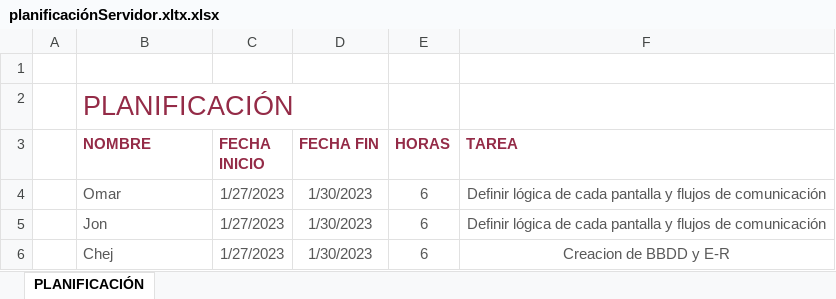
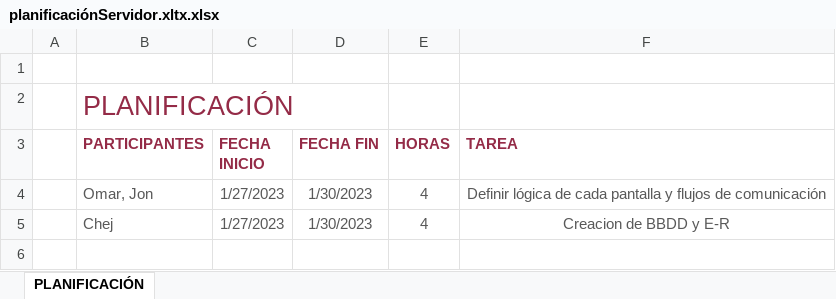
Before and after one commit to monkeitrick/ProyectoServidor, an Excel workbook: planificaciónServidor.xltx.xlsx, sheet PLANIFICACIÓN, drawn as a sheet; values as stored, in another font and other column widths than the file's, no borders; table styles not drawn; removed rows and columns are numbered as before the commit, all else as after; the diff names each change by its address in the sheet, - before the commit and + after, or states it on an @@ line.

Commit message:
Inicio docu

```diff
--- a/planificaciónServidor.xltx.xlsx (sheet PLANIFICACIÓN)
+++ b/planificaciónServidor.xltx.xlsx (sheet PLANIFICACIÓN)
-B3: NOMBRE
+B3: PARTICIPANTES
-B4 (PARTICIPANTES): Omar
+B4 (PARTICIPANTES): Omar, Jon
-E4 (HORAS): 6
+E4 (HORAS): 4
-row 5:  | Jon | 1/27/2023 | 1/30/2023 | 6 | Definir lógica de cada pantalla y flujos de comunicación
-E5 (HORAS): 6
+E5 (HORAS): 4
```
